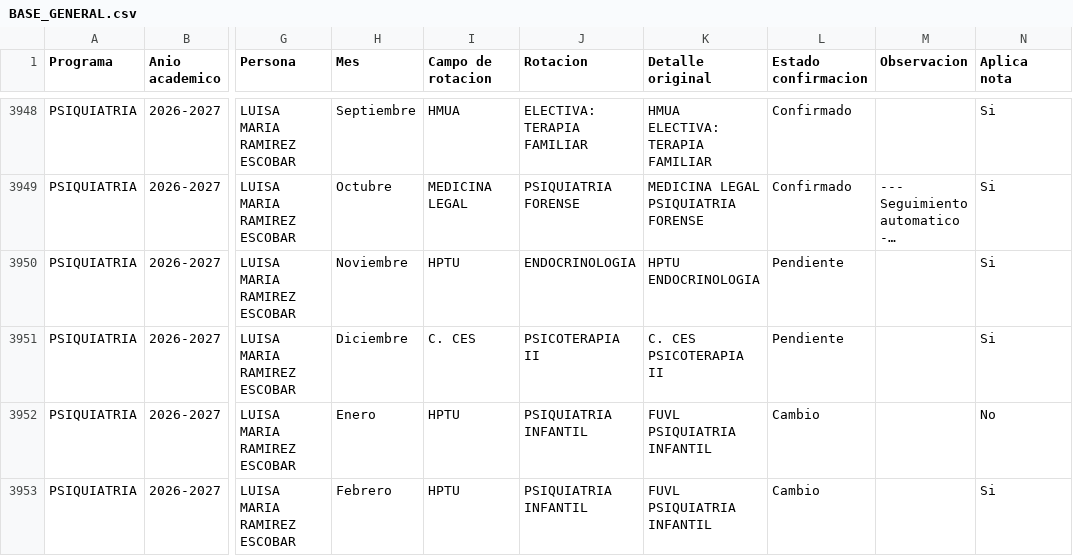
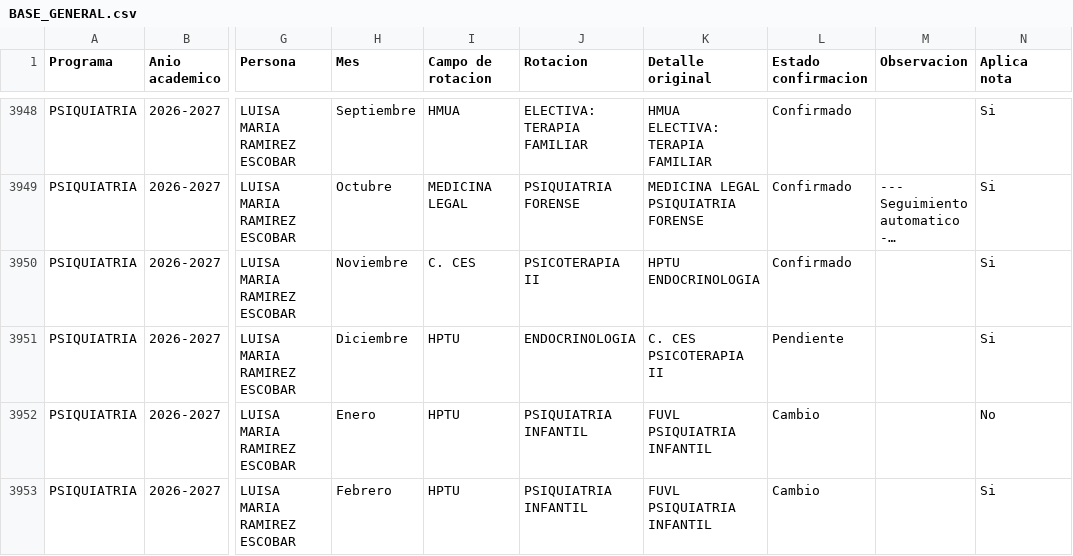
Before and after one commit to posgradosces/posgrados-ces, a CSV file: datos/BASE_GENERAL.csv, drawn as a sheet; only a part is shown, gaps mark what is left out; long unchanged cells end in …; the diff names each change by its address in the sheet, - before the commit and + after, or states it on an @@ line.

Commit message:
Publicación manual desde el micrositio (Ana Maria Palacio) — 2026-10-27 14:48:07

```diff
--- a/datos/BASE_GENERAL.csv
+++ b/datos/BASE_GENERAL.csv
-I3950 (Campo de rotacion): HPTU
+I3950 (Campo de rotacion): C. CES
-J3950 (Rotacion): ENDOCRINOLOGIA
+J3950 (Rotacion): PSICOTERAPIA II
-L3950 (Estado confirmacion): Pendiente
+L3950 (Estado confirmacion): Confirmado
-I3951 (Campo de rotacion): C. CES
+I3951 (Campo de rotacion): HPTU
-J3951 (Rotacion): PSICOTERAPIA II
+J3951 (Rotacion): ENDOCRINOLOGIA
```
